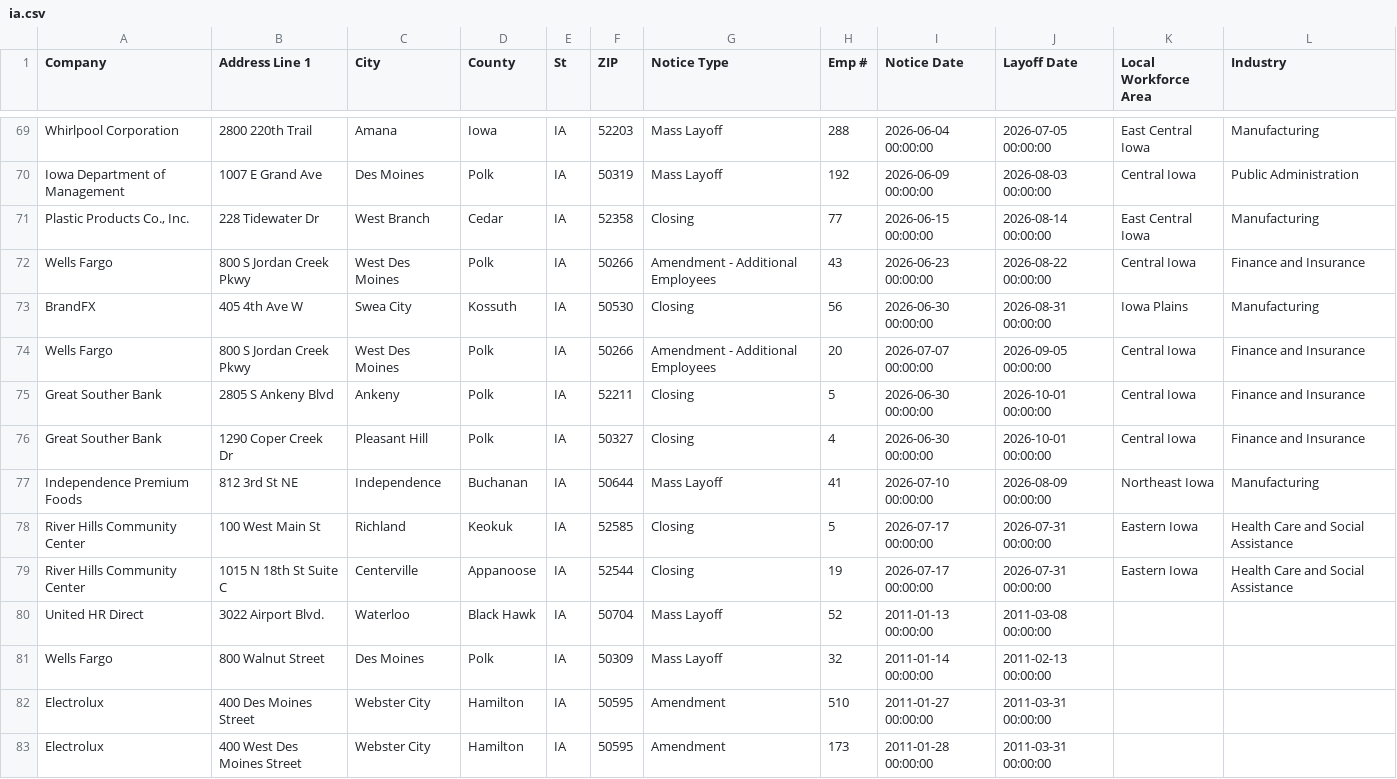
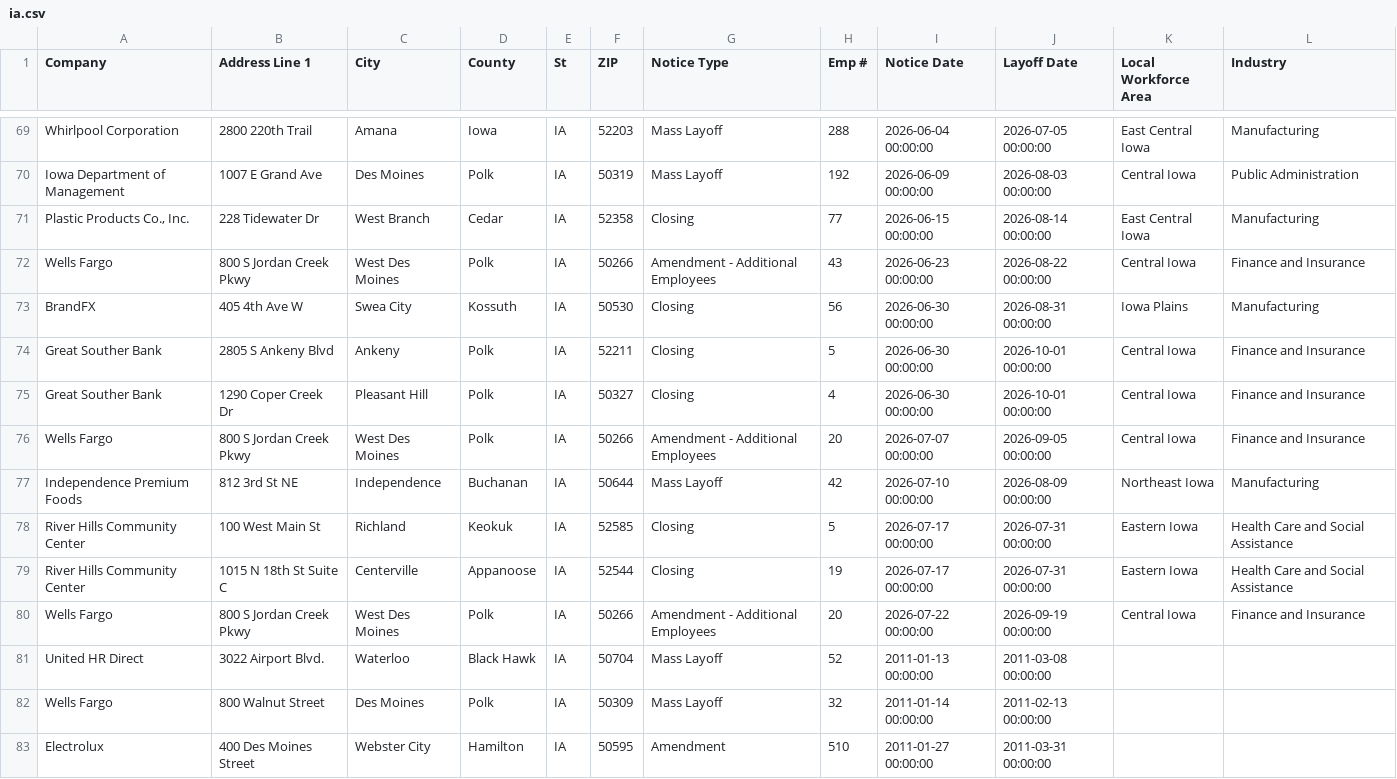
Before and after one commit to MohitPanpaliya/New-Repo, a CSV file: data/ia.csv, drawn as a sheet; only a part is shown, gaps mark what is left out; the shorter side is filled out with more unchanged rows.

```diff
--- a/data/ia.csv
+++ b/data/ia.csv
@@ -73,8 +73,9 @@ Wells Fargo,800 S Jordan Creek Pkwy,West Des Moines,Polk,IA,50266,Amendment - Ad
 BrandFX,405 4th Ave W,Swea City,Kossuth ,IA ,50530,Closing ,56,2026-06-30 00:00:00,2026-08-31 00:00:00,Iowa Plains ,Manufacturing
-Wells Fargo,800 S Jordan Creek Pkwy,West Des Moines,Polk,IA,50266,Amendment - Additional Employees,20,2026-07-07 00:00:00,2026-09-05 00:00:00,Central Iowa,Finance and Insurance
 Great Souther Bank,2805 S Ankeny Blvd,Ankeny,Polk ,IA ,52211,Closing ,5,2026-06-30 00:00:00,2026-10-01 00:00:00,Central Iowa ,Finance and Insurance
 Great Souther Bank,1290 Coper Creek Dr ,Pleasant Hill,Polk ,IA ,50327,Closing ,4,2026-06-30 00:00:00,2026-10-01 00:00:00,Central Iowa ,Finance and Insurance
-Independence Premium Foods,812 3rd St NE ,Independence,Buchanan,IA ,50644,Mass Layoff,41,2026-07-10 00:00:00,2026-08-09 00:00:00,Northeast Iowa ,Manufacturing
+Wells Fargo,800 S Jordan Creek Pkwy,West Des Moines,Polk,IA,50266,Amendment - Additional Employees,20,2026-07-07 00:00:00,2026-09-05 00:00:00,Central Iowa,Finance and Insurance
+Independence Premium Foods,812 3rd St NE ,Independence,Buchanan,IA ,50644,Mass Layoff,42,2026-07-10 00:00:00,2026-08-09 00:00:00,Northeast Iowa ,Manufacturing
 River Hills Community Center,100 West Main St,Richland ,Keokuk,IA ,52585,Closing ,5,2026-07-17 00:00:00,2026-07-31 00:00:00,Eastern Iowa ,Health Care and Social Assistance
 River Hills Community Center,1015 N 18th St Suite C ,Centerville ,Appanoose,IA ,52544,Closing ,19,2026-07-17 00:00:00,2026-07-31 00:00:00,Eastern Iowa ,Health Care and Social Assistance
+Wells Fargo,800 S Jordan Creek Pkwy,West Des Moines,Polk,IA,50266,Amendment - Additional Employees,20,2026-07-22 00:00:00,2026-09-19 00:00:00,Central Iowa,Finance and Insurance
 United HR Direct,3022 Airport Blvd.,Waterloo,Black Hawk,IA,50704,Mass Layoff,52,2011-01-13 00:00:00,2011-03-08 00:00:00
```
